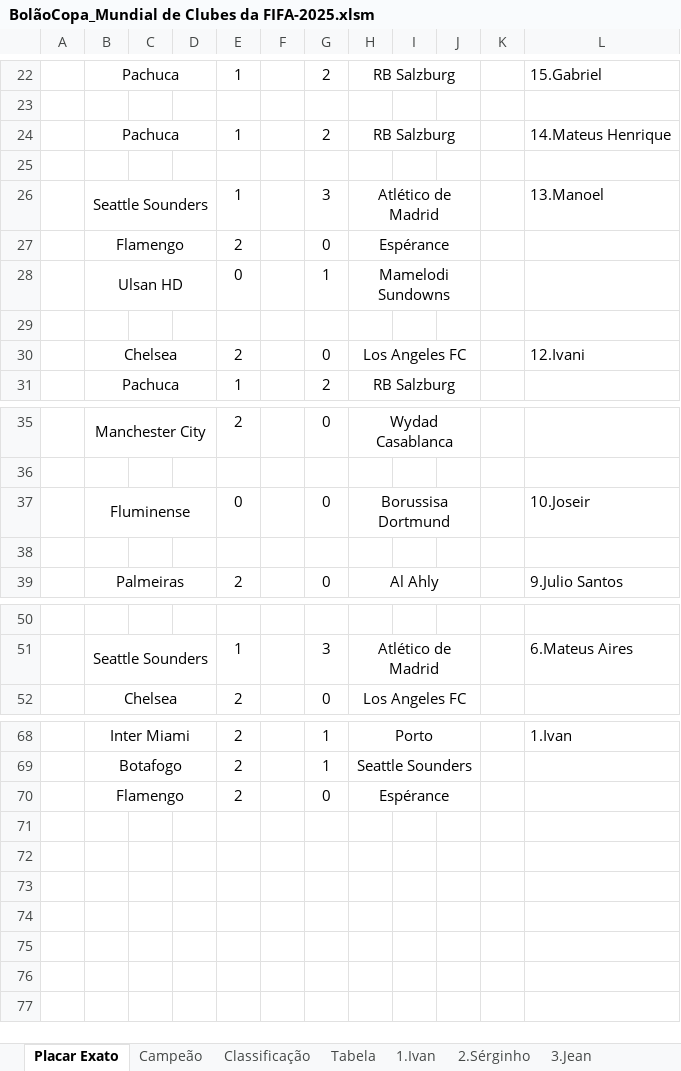
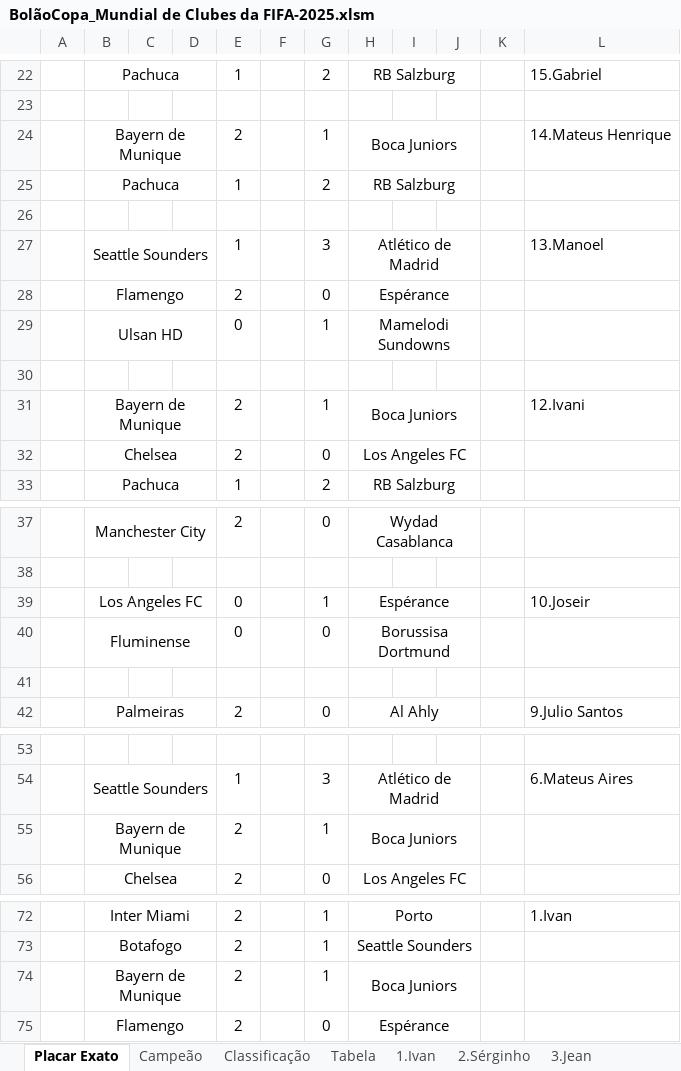
Before and after one commit to IvanIndaia/mundialdeclubes2025, an Excel workbook: docs/BolãoCopa_Mundial de Clubes da FIFA-2025.xlsm, sheet Placar Exato, drawn as a sheet; only a part is shown, gaps mark what is left out; values as stored, in another font and other column widths than the file's, no borders; addresses are those after the commit; the diff names each change by its address in the sheet, - before the commit and + after, or states it on an @@ line.

```diff
--- a/docs/BolãoCopa_Mundial de Clubes da FIFA-2025.xlsm (sheet Placar Exato)
+++ b/docs/BolãoCopa_Mundial de Clubes da FIFA-2025.xlsm (sheet Placar Exato)
+row 24:  | Bayern de Munique |  |  | 2 |  | 1 | Boca Juniors |  |  |  | 14.Mateus Henrique
-L25: 14.Mateus Henrique
+L25: (empty)
+row 31:  | Bayern de Munique |  |  | 2 |  | 1 | Boca Juniors |  |  |  | 12.Ivani
-L32: 12.Ivani
+L32: (empty)
+row 39:  | Los Angeles FC |  |  | 0 |  | 1 | Espérance |  |  |  | 10.Joseir
-L40: 10.Joseir
+L40: (empty)
+row 55:  | Bayern de Munique |  |  | 2 |  | 1 | Boca Juniors
+row 74:  | Bayern de Munique |  |  | 2 |  | 1 | Boca Juniors
```
Also changed, not shown: sheet Classificação, sheet Tabela, sheet 12.Ivani, sheet 6.Mateus Aires, sheet 14.Mateus Henrique, sheet 1.Ivan, 17 more sheets, hidden cells, 1 other file.
